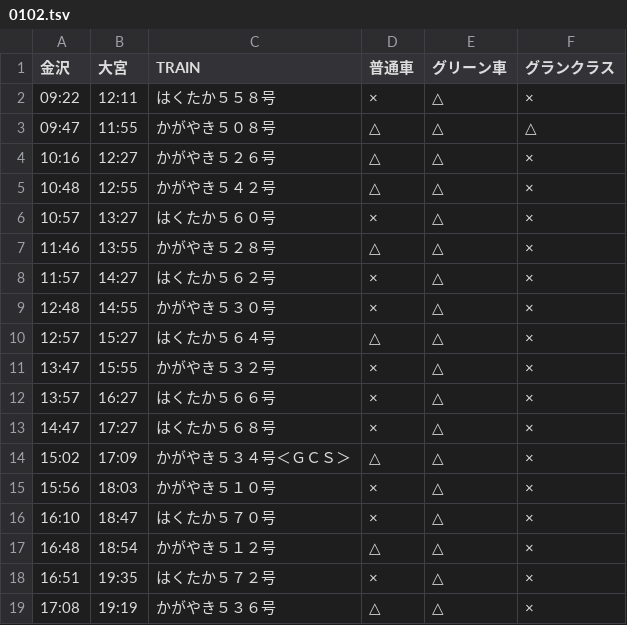
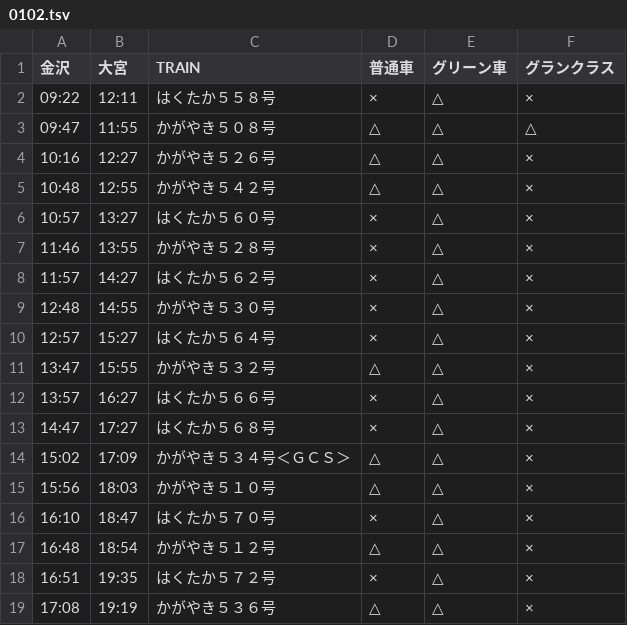
Before and after one commit to stockaitkenwaterman/DEPARTURES, a TSV file: 0102.tsv, drawn as a sheet; only a part is shown.

Commit message:
no comment is good comment

```diff
--- a/0102.tsv
+++ b/0102.tsv
@@ -6,7 +6,7 @@
 10:57	13:27	はくたか５６０号	×	△	×
-11:46	13:55	かがやき５２８号	△	△	×
+11:46	13:55	かがやき５２８号	×	△	×
 11:57	14:27	はくたか５６２号	×	△	×
 12:48	14:55	かがやき５３０号	×	△	×
-12:57	15:27	はくたか５６４号	△	△	×
-13:47	15:55	かがやき５３２号	×	△	×
+12:57	15:27	はくたか５６４号	×	△	×
+13:47	15:55	かがやき５３２号	△	△	×
 13:57	16:27	はくたか５６６号	×	△	×
@@ -14,3 +14,3 @@
 15:02	17:09	かがやき５３４号＜ＧＣＳ＞	△	△	×
-15:56	18:03	かがやき５１０号	×	△	×
+15:56	18:03	かがやき５１０号	△	△	×
 16:10	18:47	はくたか５７０号	×	△	×
```
